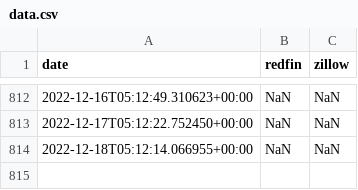
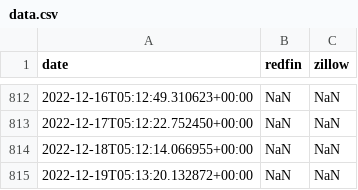
Before and after one commit to blkluv/re-scrape, a CSV file: data.csv, drawn as a sheet; only a part is shown, gaps mark what is left out.

```diff
--- a/data.csv
+++ b/data.csv
@@ -814 +814,2 @@ date,redfin,zillow
 2022-12-18T05:12:14.066955+00:00,NaN,NaN
+2022-12-19T05:13:20.132872+00:00,NaN,NaN
```
Also changed, not shown: 1 other file.
